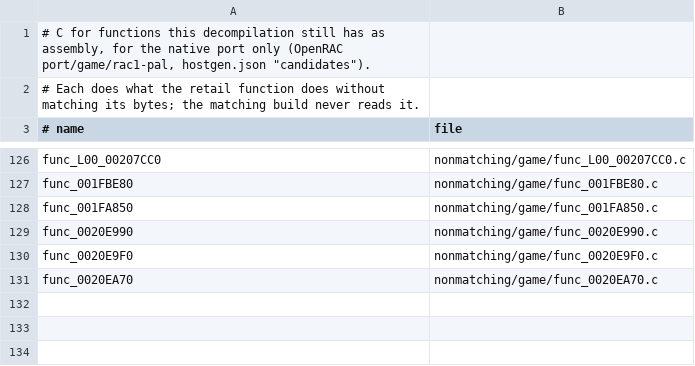
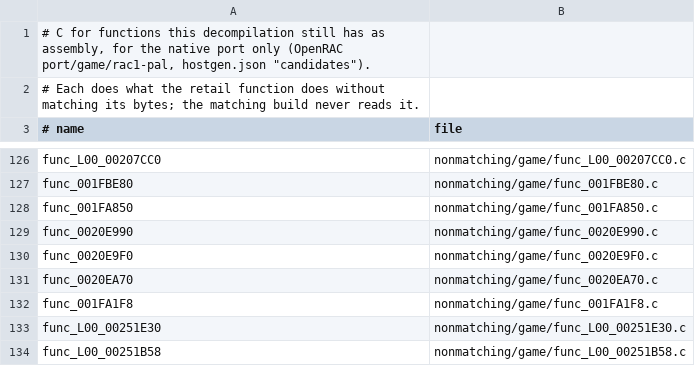
Before and after one commit to Lynder063/rac1-decomp, a TSV file: nonmatching/functional.tsv, drawn as a sheet; only a part is shown, gaps mark what is left out; the diff names each change by its address in the sheet, - before the commit and + after, or states it on an @@ line.

```diff
--- a/nonmatching/functional.tsv
+++ b/nonmatching/functional.tsv
+row 132: func_001FA1F8 | nonmatching/game/func_001FA1F8.c
+row 133: func_L00_00251E30 | nonmatching/game/func_L00_00251E30.c
+row 134: func_L00_00251B58 | nonmatching/game/func_L00_00251B58.c
```
Also changed, not shown: 3 other files.
